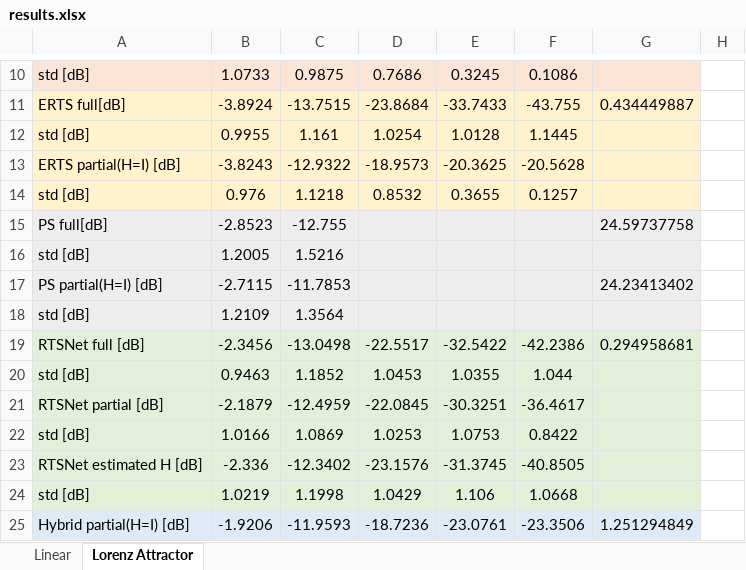
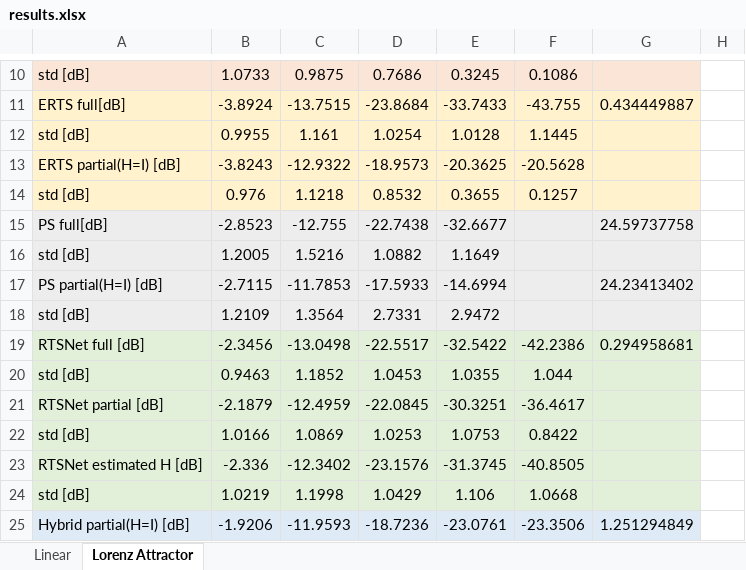
Before and after one commit to KalmanNet/RTSNet_TSP, an Excel workbook: results.xlsx, sheet Lorenz Attractor, drawn as a sheet; only a part is shown, gaps mark what is left out; values as stored, in another font and other column widths than the file's, no borders; the diff names each change by its address in the sheet, - before the commit and + after, or states it on an @@ line.

```diff
--- a/results.xlsx (sheet Lorenz Attractor)
+++ b/results.xlsx (sheet Lorenz Attractor)
-D15: (empty)
+D15: -22.7438
-E15: (empty)
+E15: -32.6677
-D16: (empty)
+D16: 1.0882
-E16: (empty)
+E16: 1.1649
-D17: (empty)
+D17: -17.5933
-E17: (empty)
+E17: -14.6994
-D18: (empty)
+D18: 2.7331
-E18: (empty)
+E18: 2.9472
```
Also changed, not shown: sheet Linear, 4 other files.
